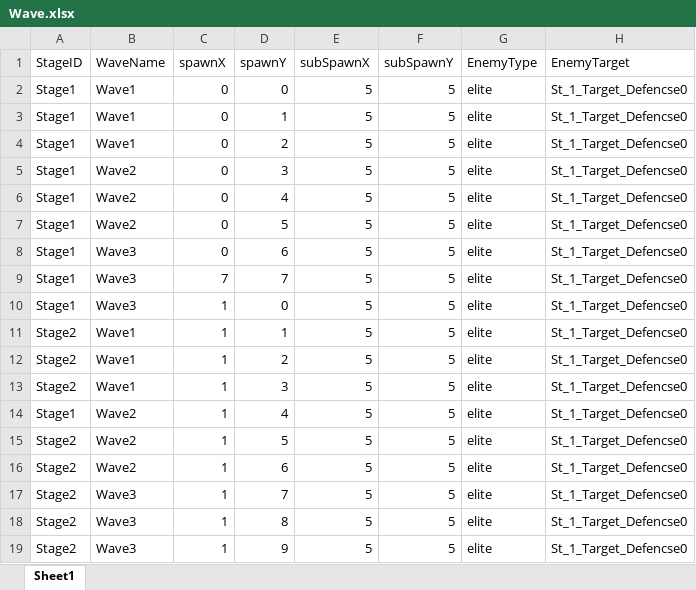
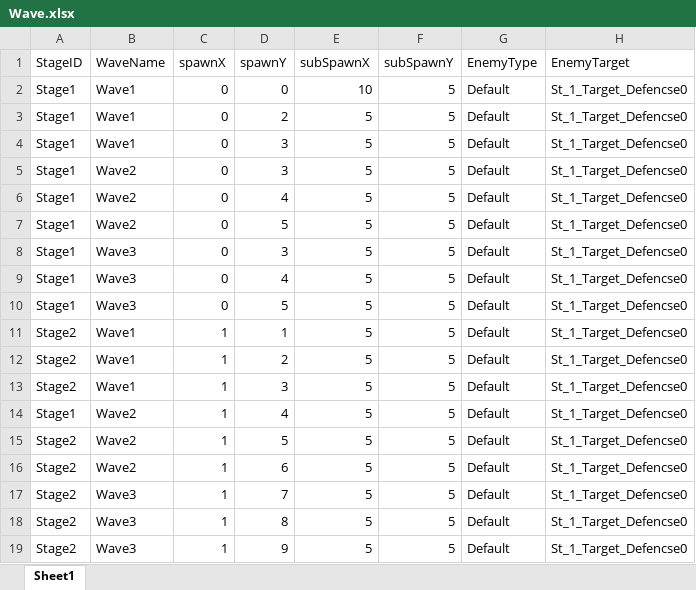
Before and after one commit to SeongU01/GA_6th_2Q_Project, an Excel workbook: Client/Resources/Data/Wave/Wave.xlsx, sheet Sheet1, drawn as a sheet; values as stored, in another font and other column widths than the file's, no borders; the diff names each change by its address in the sheet, - before the commit and + after, or states it on an @@ line.

```diff
--- a/Client/Resources/Data/Wave/Wave.xlsx (sheet Sheet1)
+++ b/Client/Resources/Data/Wave/Wave.xlsx (sheet Sheet1)
-E2 (subSpawnX): 5
+E2 (subSpawnX): 10
-G2:G19 (EnemyType): elite
+G2:G19 (EnemyType): Default
-D3 (spawnY): 1
+D3 (spawnY): 2
-D4 (spawnY): 2
+D4 (spawnY): 3
-D8 (spawnY): 6
+D8 (spawnY): 3
-C9 (spawnX): 7
+C9 (spawnX): 0
-D9 (spawnY): 7
+D9 (spawnY): 4
-C10 (spawnX): 1
+C10 (spawnX): 0
-D10 (spawnY): 0
+D10 (spawnY): 5
```
Also changed, not shown: 27 other files.
